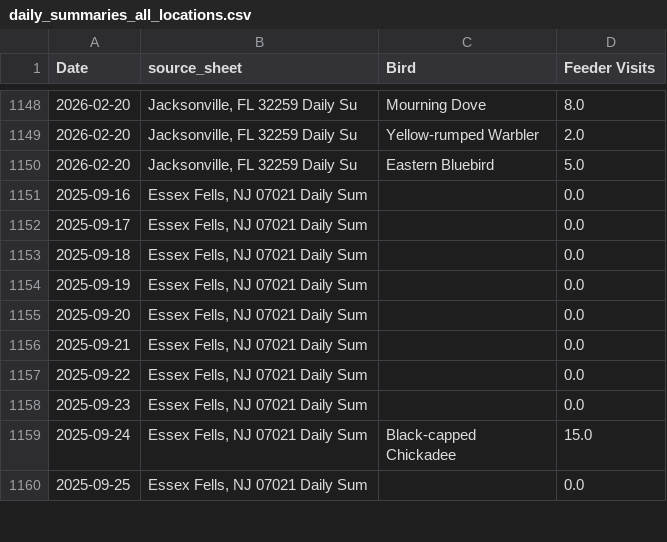
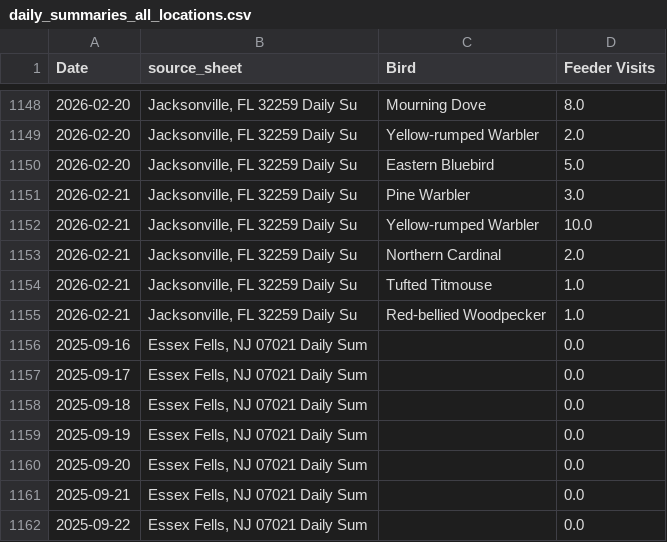
Before and after one commit to david-j-cox/backyard-ecology, a CSV file: data/daily_summaries_all_locations.csv, drawn as a sheet; only a part is shown, gaps mark what is left out; the shorter side is filled out with more unchanged rows.

```diff
--- a/data/daily_summaries_all_locations.csv
+++ b/data/daily_summaries_all_locations.csv
@@ -1150,2 +1150,7 @@ Date,source_sheet,Bird,Feeder Visits
 2026-02-20,"Jacksonville, FL 32259 Daily Su",Eastern Bluebird,5.0
+2026-02-21,"Jacksonville, FL 32259 Daily Su",Pine Warbler,3.0
+2026-02-21,"Jacksonville, FL 32259 Daily Su",Yellow-rumped Warbler,10.0
+2026-02-21,"Jacksonville, FL 32259 Daily Su",Northern Cardinal,2.0
+2026-02-21,"Jacksonville, FL 32259 Daily Su",Tufted Titmouse,1.0
+2026-02-21,"Jacksonville, FL 32259 Daily Su",Red-bellied Woodpecker,1.0
 2025-09-16,"Essex Fells, NJ 07021 Daily Sum",,0.0
```
Also changed, not shown: data/sunrise_sunset.csv, 23 other files.
